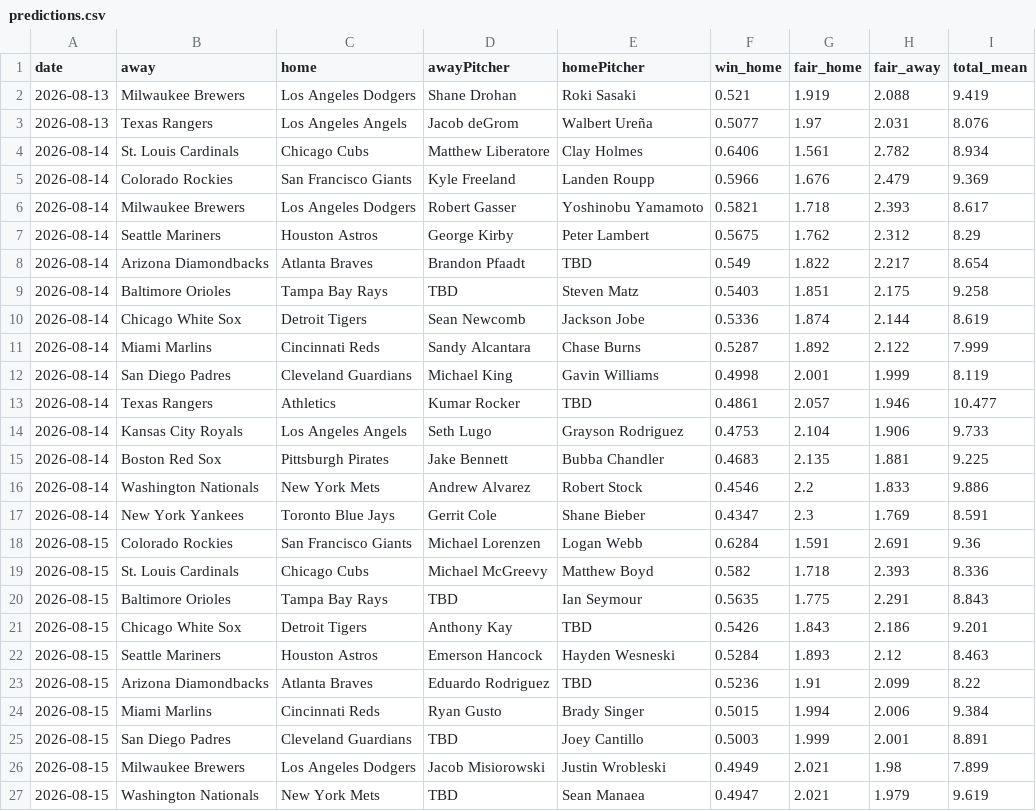
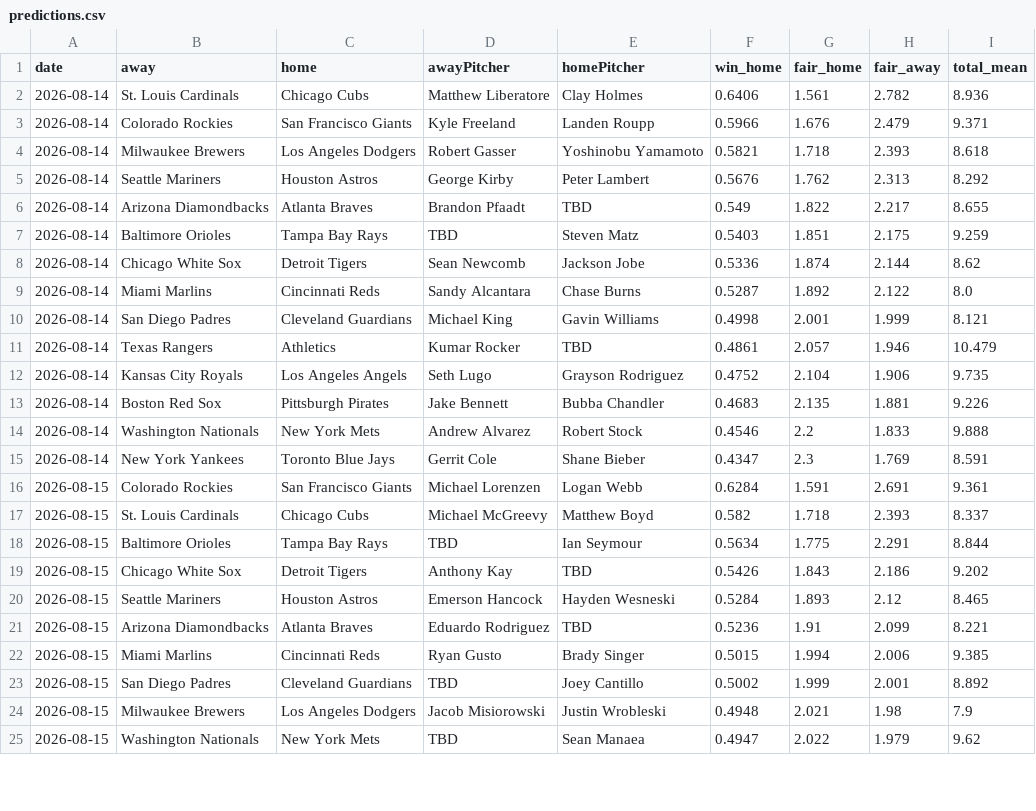
Before and after one commit to DanielTomaro13/MLB-Modelling, a CSV file: reports/predictions.csv, drawn as a sheet; only a part is shown; the diff covers the shown part only.

```diff
--- a/reports/predictions.csv
+++ b/reports/predictions.csv
@@ -1,27 +1,25 @@
 date,away,home,awayPitcher,homePitcher,win_home,fair_home,fair_away,total_mean
-2026-08-13,Milwaukee Brewers,Los Angeles Dodgers,Shane Drohan,Roki Sasaki,0.521,1.919,2.088,9.419
-2026-08-13,Texas Rangers,Los Angeles Angels,Jacob deGrom,Walbert Ureña,0.5077,1.97,2.031,8.076
-2026-08-14,St. Louis Cardinals,Chicago Cubs,Matthew Liberatore,Clay Holmes,0.6406,1.561,2.782,8.934
-2026-08-14,Colorado Rockies,San Francisco Giants,Kyle Freeland,Landen Roupp,0.5966,1.676,2.479,9.369
-2026-08-14,Milwaukee Brewers,Los Angeles Dodgers,Robert Gasser,Yoshinobu Yamamoto,0.5821,1.718,2.393,8.617
-2026-08-14,Seattle Mariners,Houston Astros,George Kirby,Peter Lambert,0.5675,1.762,2.312,8.29
-2026-08-14,Arizona Diamondbacks,Atlanta Braves,Brandon Pfaadt,TBD,0.549,1.822,2.217,8.654
-2026-08-14,Baltimore Orioles,Tampa Bay Rays,TBD,Steven Matz,0.5403,1.851,2.175,9.258
-2026-08-14,Chicago White Sox,Detroit Tigers,Sean Newcomb,Jackson Jobe,0.5336,1.874,2.144,8.619
-2026-08-14,Miami Marlins,Cincinnati Reds,Sandy Alcantara,Chase Burns,0.5287,1.892,2.122,7.999
-2026-08-14,San Diego Padres,Cleveland Guardians,Michael King,Gavin Williams,0.4998,2.001,1.999,8.119
-2026-08-14,Texas Rangers,Athletics,Kumar Rocker,TBD,0.4861,2.057,1.946,10.477
-2026-08-14,Kansas City Royals,Los Angeles Angels,Seth Lugo,Grayson Rodriguez,0.4753,2.104,1.906,9.733
-2026-08-14,Boston Red Sox,Pittsburgh Pirates,Jake Bennett,Bubba Chandler,0.4683,2.135,1.881,9.225
-2026-08-14,Washington Nationals,New York Mets,Andrew Alvarez,Robert Stock,0.4546,2.2,1.833,9.886
+2026-08-14,St. Louis Cardinals,Chicago Cubs,Matthew Liberatore,Clay Holmes,0.6406,1.561,2.782,8.936
+2026-08-14,Colorado Rockies,San Francisco Giants,Kyle Freeland,Landen Roupp,0.5966,1.676,2.479,9.371
+2026-08-14,Milwaukee Brewers,Los Angeles Dodgers,Robert Gasser,Yoshinobu Yamamoto,0.5821,1.718,2.393,8.618
+2026-08-14,Seattle Mariners,Houston Astros,George Kirby,Peter Lambert,0.5676,1.762,2.313,8.292
+2026-08-14,Arizona Diamondbacks,Atlanta Braves,Brandon Pfaadt,TBD,0.549,1.822,2.217,8.655
+2026-08-14,Baltimore Orioles,Tampa Bay Rays,TBD,Steven Matz,0.5403,1.851,2.175,9.259
+2026-08-14,Chicago White Sox,Detroit Tigers,Sean Newcomb,Jackson Jobe,0.5336,1.874,2.144,8.62
+2026-08-14,Miami Marlins,Cincinnati Reds,Sandy Alcantara,Chase Burns,0.5287,1.892,2.122,8.0
+2026-08-14,San Diego Padres,Cleveland Guardians,Michael King,Gavin Williams,0.4998,2.001,1.999,8.121
+2026-08-14,Texas Rangers,Athletics,Kumar Rocker,TBD,0.4861,2.057,1.946,10.479
+2026-08-14,Kansas City Royals,Los Angeles Angels,Seth Lugo,Grayson Rodriguez,0.4752,2.104,1.906,9.735
+2026-08-14,Boston Red Sox,Pittsburgh Pirates,Jake Bennett,Bubba Chandler,0.4683,2.135,1.881,9.226
+2026-08-14,Washington Nationals,New York Mets,Andrew Alvarez,Robert Stock,0.4546,2.2,1.833,9.888
 2026-08-14,New York Yankees,Toronto Blue Jays,Gerrit Cole,Shane Bieber,0.4347,2.3,1.769,8.591
-2026-08-15,Colorado Rockies,San Francisco Giants,Michael Lorenzen,Logan Webb,0.6284,1.591,2.691,9.36
-2026-08-15,St. Louis Cardinals,Chicago Cubs,Michael McGreevy,Matthew Boyd,0.582,1.718,2.393,8.336
-2026-08-15,Baltimore Orioles,Tampa Bay Rays,TBD,Ian Seymour,0.5635,1.775,2.291,8.843
-2026-08-15,Chicago White Sox,Detroit Tigers,Anthony Kay,TBD,0.5426,1.843,2.186,9.201
-2026-08-15,Seattle Mariners,Houston Astros,Emerson Hancock,Hayden Wesneski,0.5284,1.893,2.12,8.463
-2026-08-15,Arizona Diamondbacks,Atlanta Braves,Eduardo Rodriguez,TBD,0.5236,1.91,2.099,8.22
-2026-08-15,Miami Marlins,Cincinnati Reds,Ryan Gusto,Brady Singer,0.5015,1.994,2.006,9.384
-2026-08-15,San Diego Padres,Cleveland Guardians,TBD,Joey Cantillo,0.5003,1.999,2.001,8.891
-2026-08-15,Milwaukee Brewers,Los Angeles Dodgers,Jacob Misiorowski,Justin Wrobleski,0.4949,2.021,1.98,7.899
-2026-08-15,Washington Nationals,New York Mets,TBD,Sean Manaea,0.4947,2.021,1.979,9.619
+2026-08-15,Colorado Rockies,San Francisco Giants,Michael Lorenzen,Logan Webb,0.6284,1.591,2.691,9.361
+2026-08-15,St. Louis Cardinals,Chicago Cubs,Michael McGreevy,Matthew Boyd,0.582,1.718,2.393,8.337
+2026-08-15,Baltimore Orioles,Tampa Bay Rays,TBD,Ian Seymour,0.5634,1.775,2.291,8.844
+2026-08-15,Chicago White Sox,Detroit Tigers,Anthony Kay,TBD,0.5426,1.843,2.186,9.202
+2026-08-15,Seattle Mariners,Houston Astros,Emerson Hancock,Hayden Wesneski,0.5284,1.893,2.12,8.465
+2026-08-15,Arizona Diamondbacks,Atlanta Braves,Eduardo Rodriguez,TBD,0.5236,1.91,2.099,8.221
+2026-08-15,Miami Marlins,Cincinnati Reds,Ryan Gusto,Brady Singer,0.5015,1.994,2.006,9.385
+2026-08-15,San Diego Padres,Cleveland Guardians,TBD,Joey Cantillo,0.5002,1.999,2.001,8.892
+2026-08-15,Milwaukee Brewers,Los Angeles Dodgers,Jacob Misiorowski,Justin Wrobleski,0.4948,2.021,1.98,7.9
+2026-08-15,Washington Nationals,New York Mets,TBD,Sean Manaea,0.4947,2.022,1.979,9.62
```
Also changed, not shown: 1 added row, 1 removed row and 32 edited cells elsewhere in this file, data/fixtures.csv, 6 other files.
